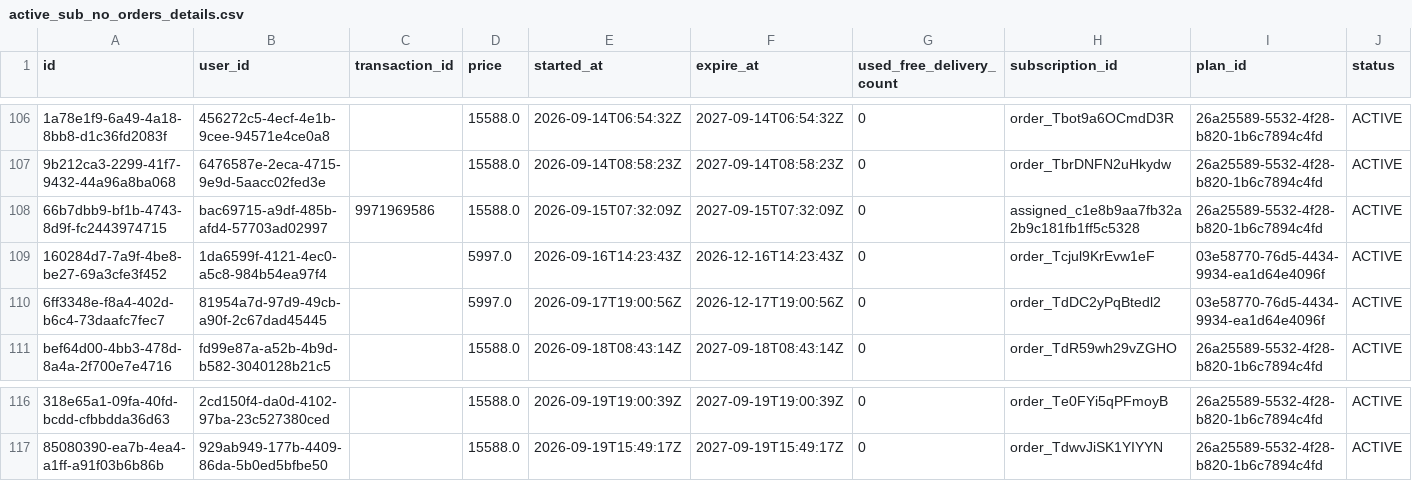
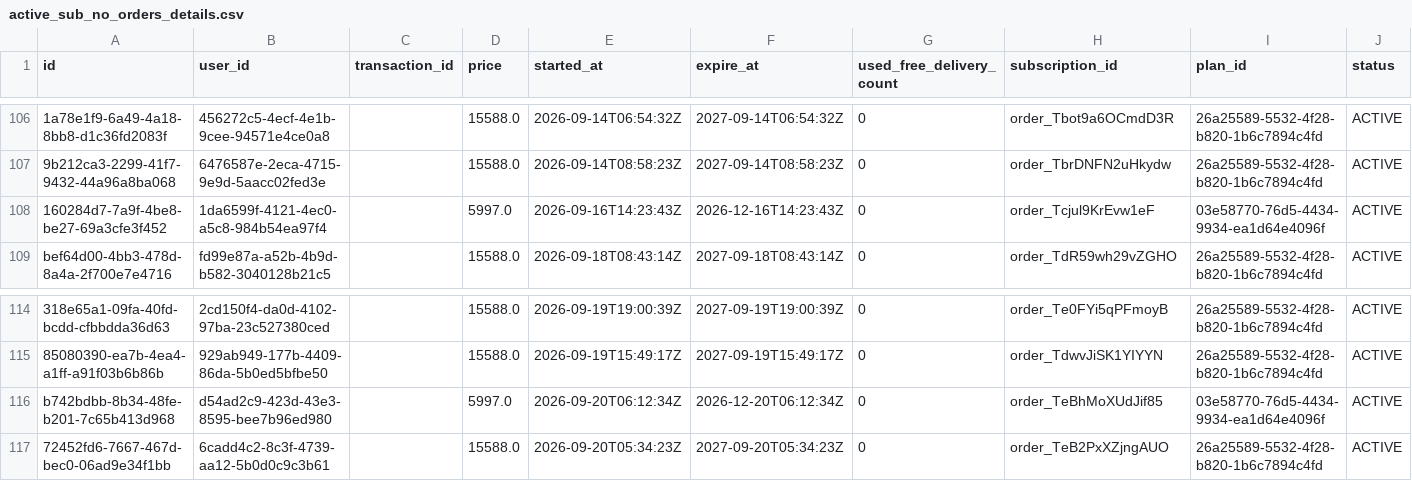
Before and after one commit to Amankr0402/Daily-Sales-Revenue-Report, a CSV file: data/active_sub_no_orders_details.csv, drawn as a sheet; only a part is shown, gaps mark what is left out; removed rows and columns are numbered as before the commit, all else as after; rows hold the shown columns only; the diff names each change by its address in the sheet, - before the commit and + after, or states it on an @@ line.

Commit message:
chore(data): auto-sync sales data [2026-09-20 06:51 UTC]

```diff
--- a/data/active_sub_no_orders_details.csv
+++ b/data/active_sub_no_orders_details.csv
-row 108: 66b7dbb9-bf1b-4743-8d9f-fc2443974715 | bac69715-a9df-485b-afd4-57703ad02997 | 9971969586 | 15588.0 | 2026-09-15T07:32:09Z | 2027-09-15T07:32:09Z | 0 | assigned_c1e8b9aa7fb32a2b9c181fb1ff5c5328 | 26a25589-5532-4f28-b820-1b6c7894c4fd | ACTIVE
-row 110: 6ff3348e-f8a4-402d-b6c4-73daafc7fec7 | 81954a7d-97d9-49cb-a90f-2c67dad45445 |  | 5997.0 | 2026-09-17T19:00:56Z | 2026-12-17T19:00:56Z | 0 | order_TdDC2yPqBtedl2 | 03e58770-76d5-4434-9934-ea1d64e4096f | ACTIVE
+row 116: b742bdbb-8b34-48fe-b201-7c65b413d968 | d54ad2c9-423d-43e3-8595-bee7b96ed980 |  | 5997.0 | 2026-09-20T06:12:34Z | 2026-12-20T06:12:34Z | 0 | order_TeBhMoXUdJif85 | 03e58770-76d5-4434-9934-ea1d64e4096f | ACTIVE
+row 117: 72452fd6-7667-467d-bec0-06ad9e34f1bb | 6cadd4c2-8c3f-4739-aa12-5b0d0c9c3b61 |  | 15588.0 | 2026-09-20T05:34:23Z | 2027-09-20T05:34:23Z | 0 | order_TeB2PxXZjngAUO | 26a25589-5532-4f28-b820-1b6c7894c4fd | ACTIVE
```
Also changed, not shown: data/new_users_delivery_status_details.csv, data/secondary_sales_sheet.csv, 19 other files.
